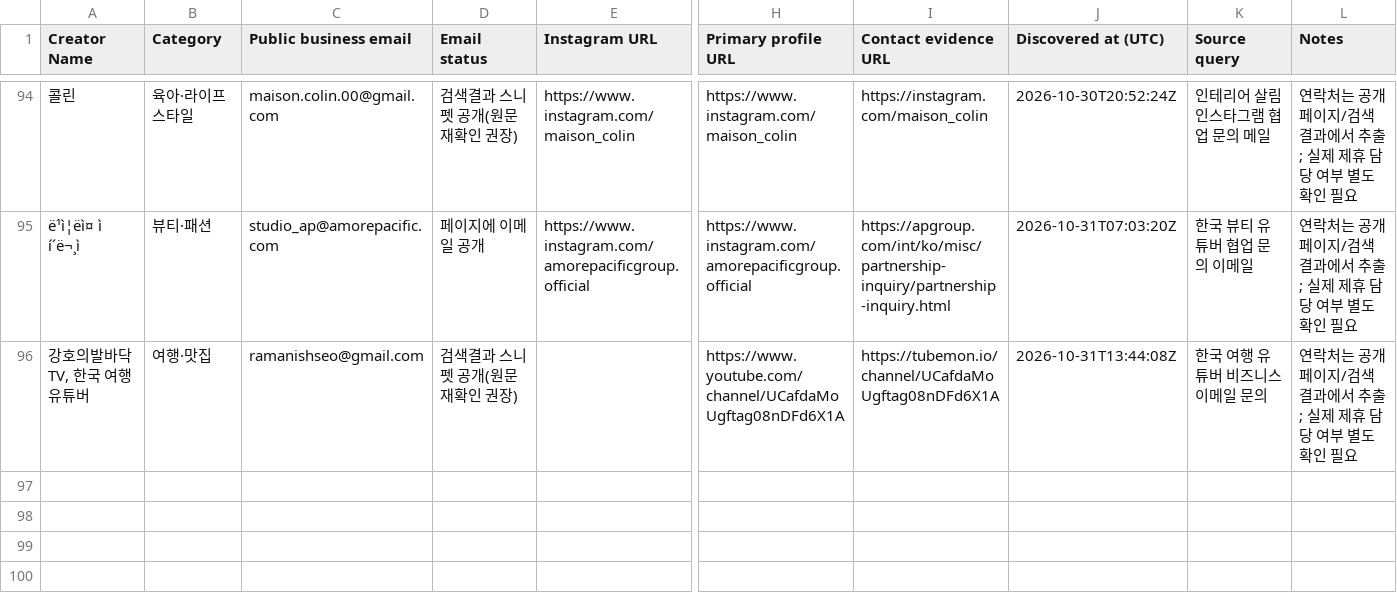
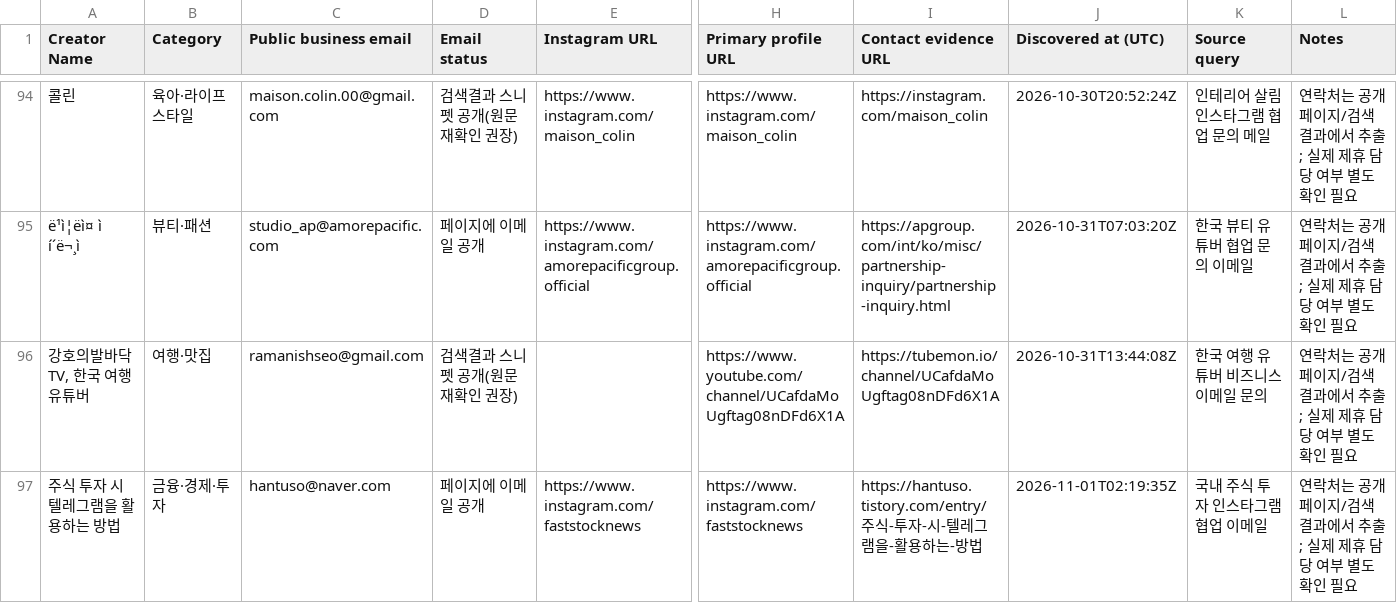
Before and after one commit to HyeonbinJung/Extriver-Onboarding, a CSV file: data/korean_influencer_leads.csv, drawn as a sheet; only a part is shown, gaps mark what is left out; rows hold the shown columns only; the diff names each change by its address in the sheet, - before the commit and + after, or states it on an @@ line.

```diff
--- a/data/korean_influencer_leads.csv
+++ b/data/korean_influencer_leads.csv
+row 97: 주식 투자 시 텔레그램을 활용하는 방법 | 금융·경제·투자 | hantuso@naver.com | 페이지에 이메일 공개 | https://www.instagram.com/faststocknews | https://www.instagram.com/faststocknews | https://hantuso.tistory.com/entry/주식-투자-시-텔레그램을-활용하는-방법 | 2026-11-01T02:19:35Z | 국내 주식 투자 인스타그램 협업 이메일 | 연락처는 공개 페이지/검색결과에서 추출; 실제 제휴 담당 여부 별도 확인 필요
```
